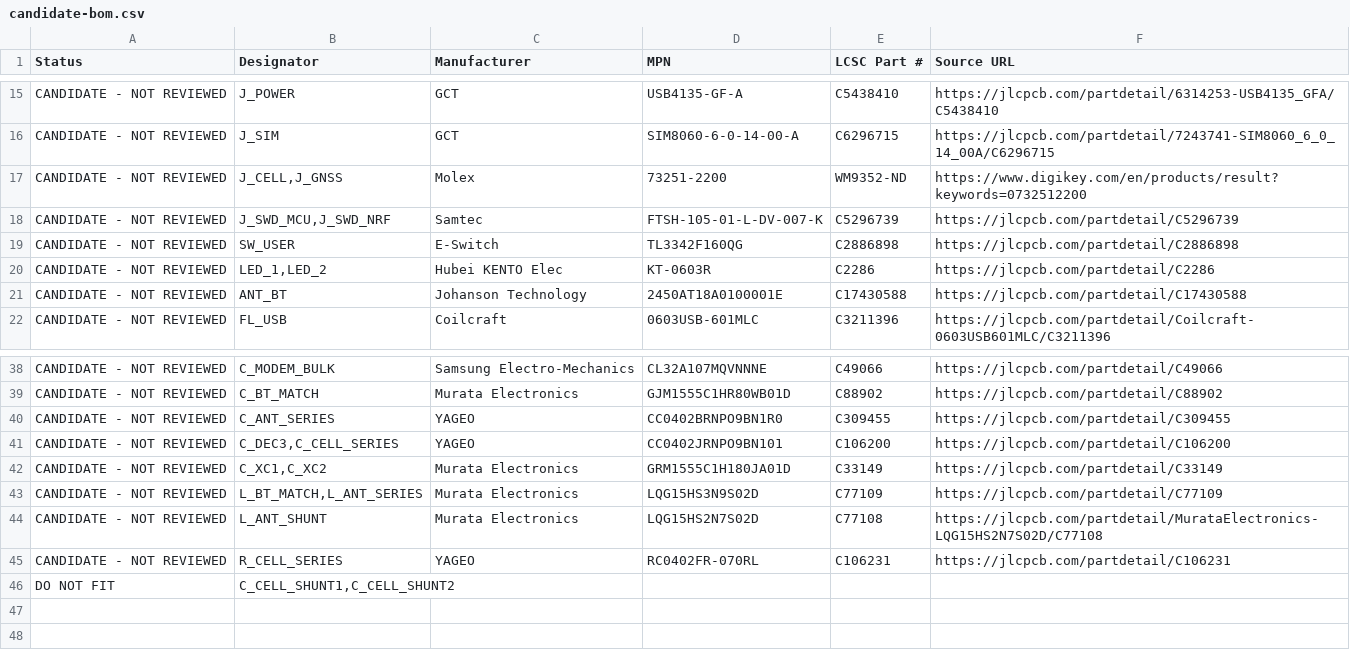
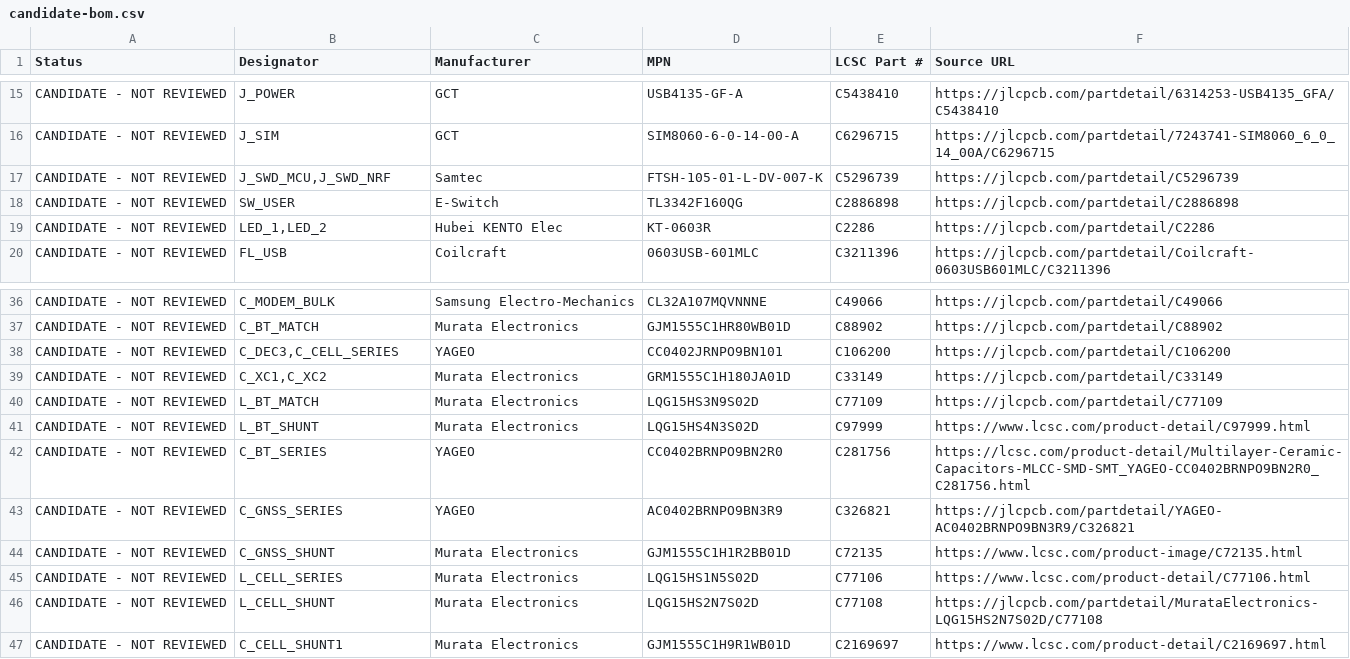
Before and after one commit to andenore/CopperAssetTracker, a CSV file: procurement/candidate-bom.csv, drawn as a sheet; only a part is shown, gaps mark what is left out.

```diff
--- a/procurement/candidate-bom.csv
+++ b/procurement/candidate-bom.csv
@@ -16,3 +16,2 @@
 "CANDIDATE - NOT REVIEWED","J_SIM","GCT","SIM8060-6-0-14-00-A","C6296715","https://jlcpcb.com/partdetail/7243741-SIM8060_6_0_14_00A/C6296715"
-"CANDIDATE - NOT REVIEWED","J_CELL,J_GNSS","Molex","73251-2200","WM9352-ND","https://www.digikey.com/en/products/result?keywords=0732512200"
 "CANDIDATE - NOT REVIEWED","J_SWD_MCU,J_SWD_NRF","Samtec","FTSH-105-01-L-DV-007-K","C5296739","https://jlcpcb.com/partdetail/C5296739"
@@ -20,3 +19,2 @@
 "CANDIDATE - NOT REVIEWED","LED_1,LED_2","Hubei KENTO Elec","KT-0603R","C2286","https://jlcpcb.com/partdetail/C2286"
-"CANDIDATE - NOT REVIEWED","ANT_BT","Johanson Technology","2450AT18A0100001E","C17430588","https://jlcpcb.com/partdetail/C17430588"
 "CANDIDATE - NOT REVIEWED","FL_USB","Coilcraft","0603USB-601MLC","C3211396","https://jlcpcb.com/partdetail/Coilcraft-0603USB601MLC/C3211396"
@@ -39,8 +37,11 @@
 "CANDIDATE - NOT REVIEWED","C_BT_MATCH","Murata Electronics","GJM1555C1HR80WB01D","C88902","https://jlcpcb.com/partdetail/C88902"
-"CANDIDATE - NOT REVIEWED","C_ANT_SERIES","YAGEO","CC0402BRNPO9BN1R0","C309455","https://jlcpcb.com/partdetail/C309455"
 "CANDIDATE - NOT REVIEWED","C_DEC3,C_CELL_SERIES","YAGEO","CC0402JRNPO9BN101","C106200","https://jlcpcb.com/partdetail/C106200"
 "CANDIDATE - NOT REVIEWED","C_XC1,C_XC2","Murata Electronics","GRM1555C1H180JA01D","C33149","https://jlcpcb.com/partdetail/C33149"
-"CANDIDATE - NOT REVIEWED","L_BT_MATCH,L_ANT_SERIES","Murata Electronics","LQG15HS3N9S02D","C77109","https://jlcpcb.com/partdetail/C77109"
-"CANDIDATE - NOT REVIEWED","L_ANT_SHUNT","Murata Electronics","LQG15HS2N7S02D","C77108","https://jlcpcb.com/partdetail/MurataElectronics-LQG15HS2N7S02D/C77108"
-"CANDIDATE - NOT REVIEWED","R_CELL_SERIES","YAGEO","RC0402FR-070RL","C106231","https://jlcpcb.com/partdetail/C106231"
-"DO NOT FIT","C_CELL_SHUNT1,C_CELL_SHUNT2","","","",""
+"CANDIDATE - NOT REVIEWED","L_BT_MATCH","Murata Electronics","LQG15HS3N9S02D","C77109","https://jlcpcb.com/partdetail/C77109"
+"CANDIDATE - NOT REVIEWED","L_BT_SHUNT","Murata Electronics","LQG15HS4N3S02D","C97999","https://www.lcsc.com/product-detail/C97999.html"
+"CANDIDATE - NOT REVIEWED","C_BT_SERIES","YAGEO","CC0402BRNPO9BN2R0","C281756","https://lcsc.com/product-detail/Multilayer-Ceramic-Capacitors-MLCC-SMD-SMT_YAGEO-CC0402BRNPO9BN2R0_C281756.html"
+"CANDIDATE - NOT REVIEWED","C_GNSS_SERIES","YAGEO","AC0402BRNPO9BN3R9","C326821","https://jlcpcb.com/partdetail/YAGEO-AC0402BRNPO9BN3R9/C326821"
+"CANDIDATE - NOT REVIEWED","C_GNSS_SHUNT","Murata Electronics","GJM1555C1H1R2BB01D","C72135","https://www.lcsc.com/product-image/C72135.html"
+"CANDIDATE - NOT REVIEWED","L_CELL_SERIES","Murata Electronics","LQG15HS1N5S02D","C77106","https://www.lcsc.com/product-detail/C77106.html"
+"CANDIDATE - NOT REVIEWED","L_CELL_SHUNT","Murata Electronics","LQG15HS2N7S02D","C77108","https://jlcpcb.com/partdetail/MurataElectronics-LQG15HS2N7S02D/C77108"
+"CANDIDATE - NOT REVIEWED","C_CELL_SHUNT1","Murata Electronics","GJM1555C1H9R1WB01D","C2169697","https://www.lcsc.com/product-detail/C2169697.html"
```
Also changed, not shown: procurement/distributor-bom.csv, 29 other files.
